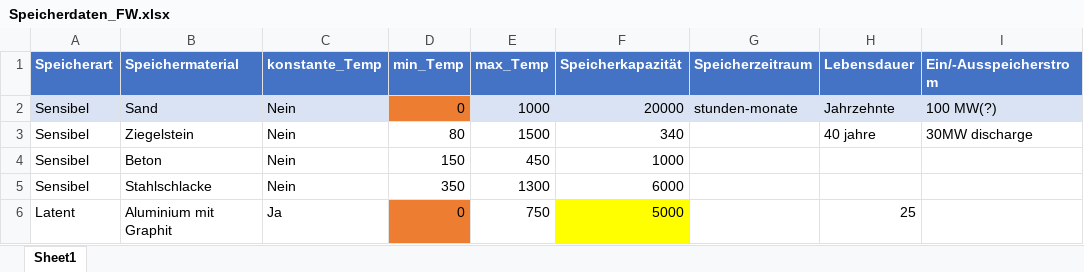
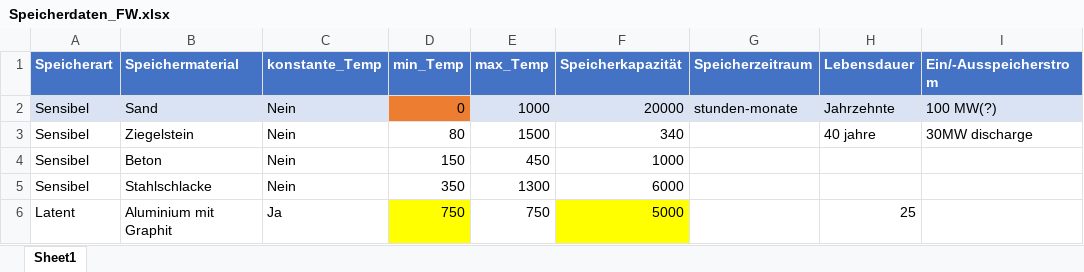
Before and after one commit to antoniahense00/BA, an Excel workbook: spyder/Speicherdaten_FW.xlsx, sheet Sheet1, drawn as a sheet; only a part is shown; values as stored, in another font and other column widths than the file's, no borders; the diff names each change by its address in the sheet, - before the commit and + after, or states it on an @@ line.

```diff
--- a/spyder/Speicherdaten_FW.xlsx (sheet Sheet1)
+++ b/spyder/Speicherdaten_FW.xlsx (sheet Sheet1)
-D6 (min_Temp): 0
+D6 (min_Temp): 750
-D6 fill: #ED7D31
+D6 fill: #FFFF00
```
Also changed, not shown: 4 other files.
